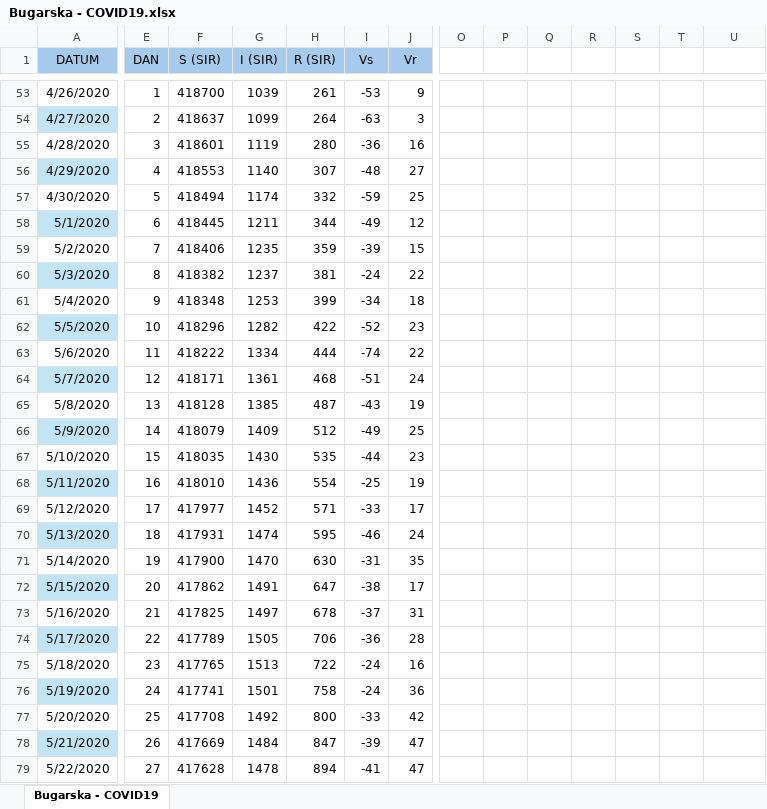
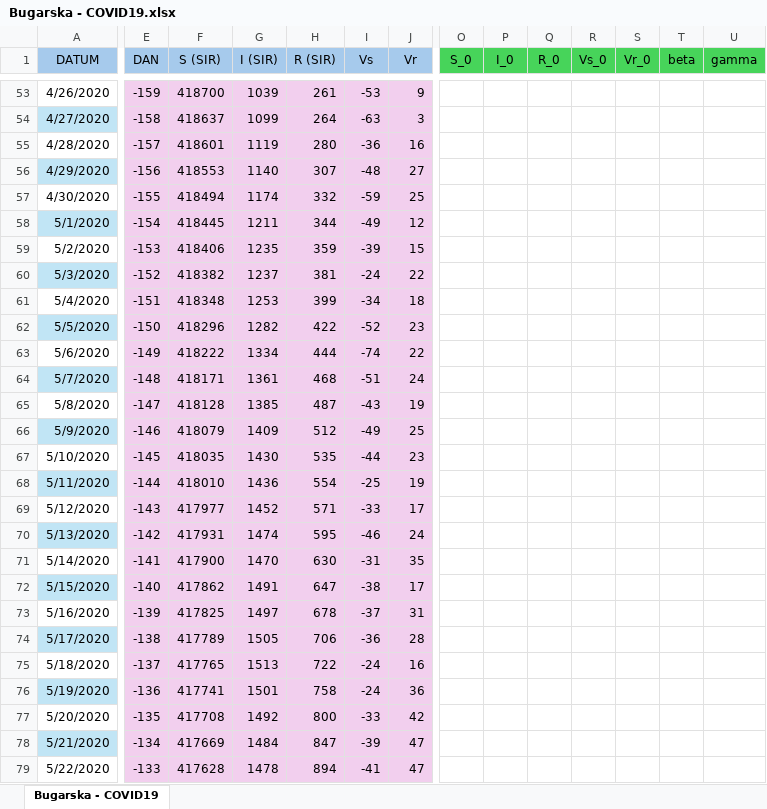
Before and after one commit to FabjanJozic/RF, an Excel workbook: Vjezba4_COVID19/Bugarska - COVID19.xlsx, sheet Bugarska - COVID19, drawn as a sheet; only a part is shown, gaps mark what is left out; values as stored, in another font and other column widths than the file's, no borders; the diff covers the shown part only; the diff names each change by its address in the sheet, - before the commit and + after, or states it on an @@ line.

```diff
--- a/Vjezba4_COVID19/Bugarska - COVID19.xlsx (sheet Bugarska - COVID19)
+++ b/Vjezba4_COVID19/Bugarska - COVID19.xlsx (sheet Bugarska - COVID19)
-O1: (empty)
+O1: S_0
-O1:U1 fill: none
+O1:U1 fill: #47D45A
-P1: (empty)
+P1: I_0
-Q1: (empty)
+Q1: R_0
-R1: (empty)
+R1: Vs_0
-S1: (empty)
+S1: Vr_0
-T1: (empty)
+T1: beta
-U1: (empty)
+U1: gamma
-E53:J79 fill: none
+E53:J79 fill: #F2CFEE
-E53 (DAN): 1
+E53 (DAN): -159
-E54 (DAN): 2
+E54 (DAN): -158
-E55 (DAN): 3
+E55 (DAN): -157
-E56 (DAN): 4
+E56 (DAN): -156
-E57 (DAN): 5
+E57 (DAN): -155
-E58 (DAN): 6
+E58 (DAN): -154
-E59 (DAN): 7
+E59 (DAN): -153
-E60 (DAN): 8
+E60 (DAN): -152
-E61 (DAN): 9
+E61 (DAN): -151
-E62 (DAN): 10
+E62 (DAN): -150
-E63 (DAN): 11
+E63 (DAN): -149
-E64 (DAN): 12
+E64 (DAN): -148
-E65 (DAN): 13
+E65 (DAN): -147
-E66 (DAN): 14
+E66 (DAN): -146
-E67 (DAN): 15
+E67 (DAN): -145
-E68 (DAN): 16
+E68 (DAN): -144
-E69 (DAN): 17
+E69 (DAN): -143
-E70 (DAN): 18
+E70 (DAN): -142
-E71 (DAN): 19
+E71 (DAN): -141
-E72 (DAN): 20
+E72 (DAN): -140
-E73 (DAN): 21
+E73 (DAN): -139
-E74 (DAN): 22
+E74 (DAN): -138
-E75 (DAN): 23
+E75 (DAN): -137
-E76 (DAN): 24
+E76 (DAN): -136
-E77 (DAN): 25
+E77 (DAN): -135
-E78 (DAN): 26
+E78 (DAN): -134
-E79 (DAN): 27
+E79 (DAN): -133
```
Also changed, not shown: 402 edited cells and cell formats elsewhere in this sheet, 2 other files.
